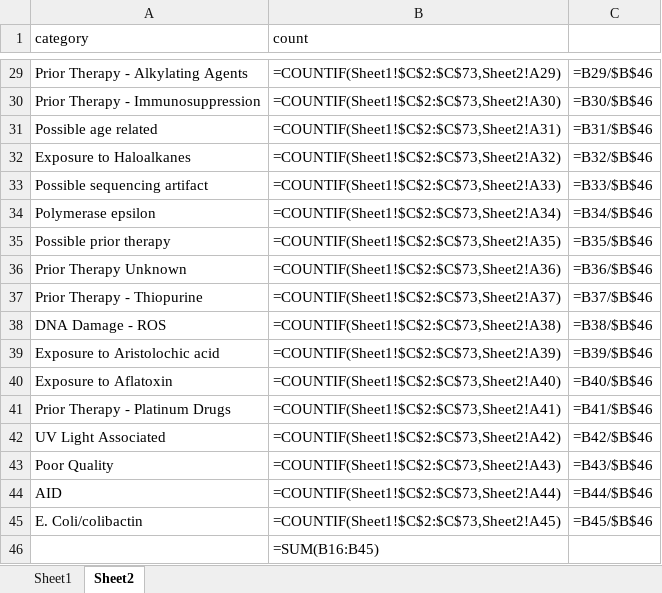
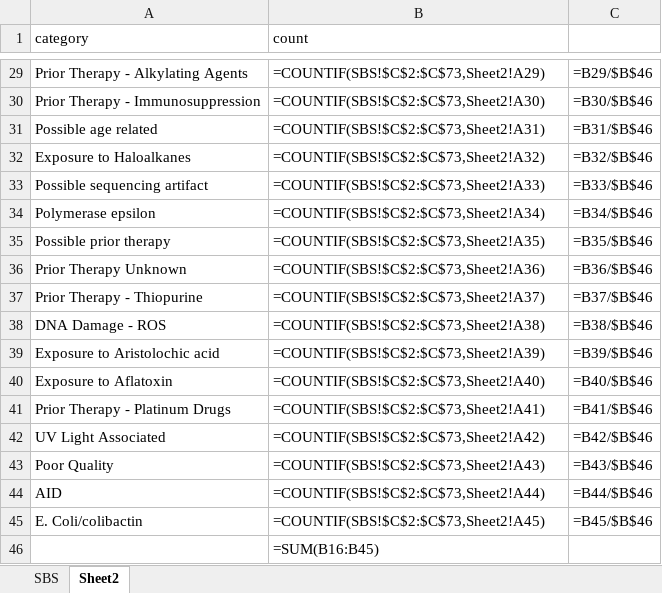
Before and after one commit to mtandon09/mt_helpers, an Excel workbook: cosmic/COSMIC_signature_etiology.xlsx, sheet Sheet2, drawn as a sheet; only a part is shown, gaps mark what is left out; values as stored, in another font and other column widths than the file's, no borders; formulas are shown in place of their values; conditional formats not drawn; the diff covers the shown part only; the diff names each change by its address in the sheet, - before the commit and + after, or states it on an @@ line.

```diff
--- a/cosmic/COSMIC_signature_etiology.xlsx (sheet Sheet2)
+++ b/cosmic/COSMIC_signature_etiology.xlsx (sheet Sheet2)
-sheet tab: Sheet1
+sheet tab: SBS
-B29 (count): =COUNTIF(Sheet1!$C$2:$C$73,Sheet2!A29)
+B29 (count): =COUNTIF(SBS!$C$2:$C$73,Sheet2!A29)
-B30 (count): =COUNTIF(Sheet1!$C$2:$C$73,Sheet2!A30)
+B30 (count): =COUNTIF(SBS!$C$2:$C$73,Sheet2!A30)
-B31 (count): =COUNTIF(Sheet1!$C$2:$C$73,Sheet2!A31)
+B31 (count): =COUNTIF(SBS!$C$2:$C$73,Sheet2!A31)
-B32 (count): =COUNTIF(Sheet1!$C$2:$C$73,Sheet2!A32)
+B32 (count): =COUNTIF(SBS!$C$2:$C$73,Sheet2!A32)
-B33 (count): =COUNTIF(Sheet1!$C$2:$C$73,Sheet2!A33)
+B33 (count): =COUNTIF(SBS!$C$2:$C$73,Sheet2!A33)
-B34 (count): =COUNTIF(Sheet1!$C$2:$C$73,Sheet2!A34)
+B34 (count): =COUNTIF(SBS!$C$2:$C$73,Sheet2!A34)
-B35 (count): =COUNTIF(Sheet1!$C$2:$C$73,Sheet2!A35)
+B35 (count): =COUNTIF(SBS!$C$2:$C$73,Sheet2!A35)
-B36 (count): =COUNTIF(Sheet1!$C$2:$C$73,Sheet2!A36)
+B36 (count): =COUNTIF(SBS!$C$2:$C$73,Sheet2!A36)
-B37 (count): =COUNTIF(Sheet1!$C$2:$C$73,Sheet2!A37)
+B37 (count): =COUNTIF(SBS!$C$2:$C$73,Sheet2!A37)
-B38 (count): =COUNTIF(Sheet1!$C$2:$C$73,Sheet2!A38)
+B38 (count): =COUNTIF(SBS!$C$2:$C$73,Sheet2!A38)
-B39 (count): =COUNTIF(Sheet1!$C$2:$C$73,Sheet2!A39)
+B39 (count): =COUNTIF(SBS!$C$2:$C$73,Sheet2!A39)
-B40 (count): =COUNTIF(Sheet1!$C$2:$C$73,Sheet2!A40)
+B40 (count): =COUNTIF(SBS!$C$2:$C$73,Sheet2!A40)
-B41 (count): =COUNTIF(Sheet1!$C$2:$C$73,Sheet2!A41)
+B41 (count): =COUNTIF(SBS!$C$2:$C$73,Sheet2!A41)
-B42 (count): =COUNTIF(Sheet1!$C$2:$C$73,Sheet2!A42)
+B42 (count): =COUNTIF(SBS!$C$2:$C$73,Sheet2!A42)
-B43 (count): =COUNTIF(Sheet1!$C$2:$C$73,Sheet2!A43)
+B43 (count): =COUNTIF(SBS!$C$2:$C$73,Sheet2!A43)
-B44 (count): =COUNTIF(Sheet1!$C$2:$C$73,Sheet2!A44)
+B44 (count): =COUNTIF(SBS!$C$2:$C$73,Sheet2!A44)
-B45 (count): =COUNTIF(Sheet1!$C$2:$C$73,Sheet2!A45)
+B45 (count): =COUNTIF(SBS!$C$2:$C$73,Sheet2!A45)
```
Also changed, not shown: 23 edited cells elsewhere in this sheet, 2 other files.
